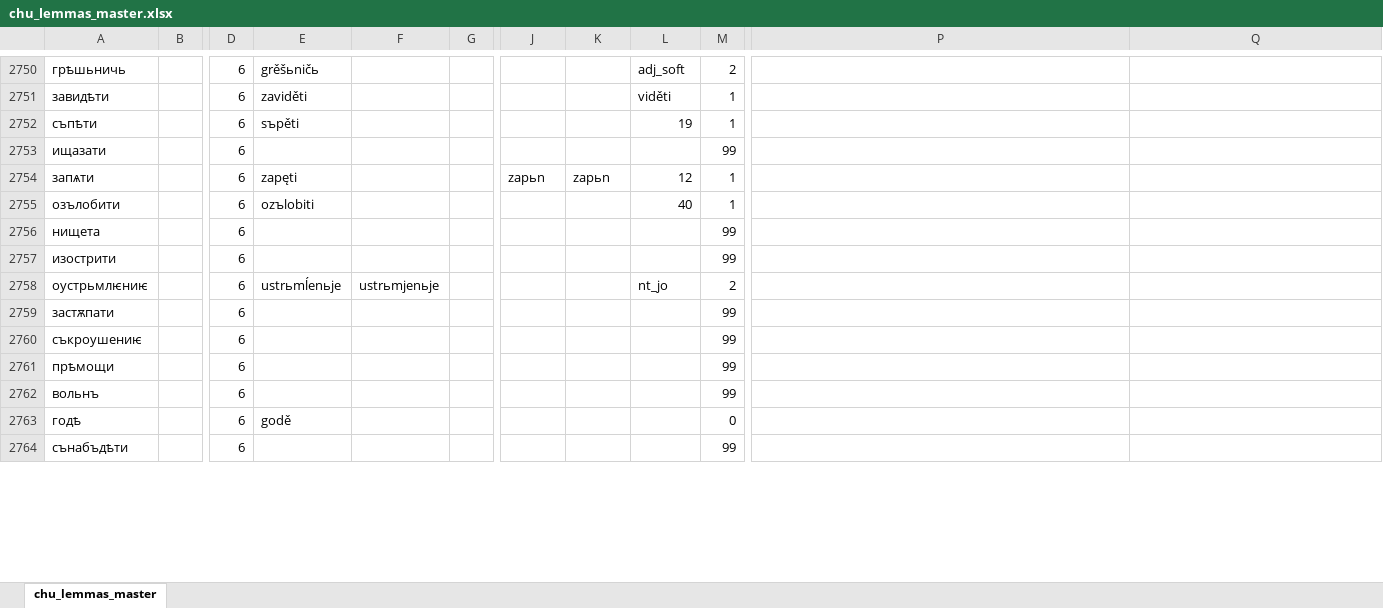
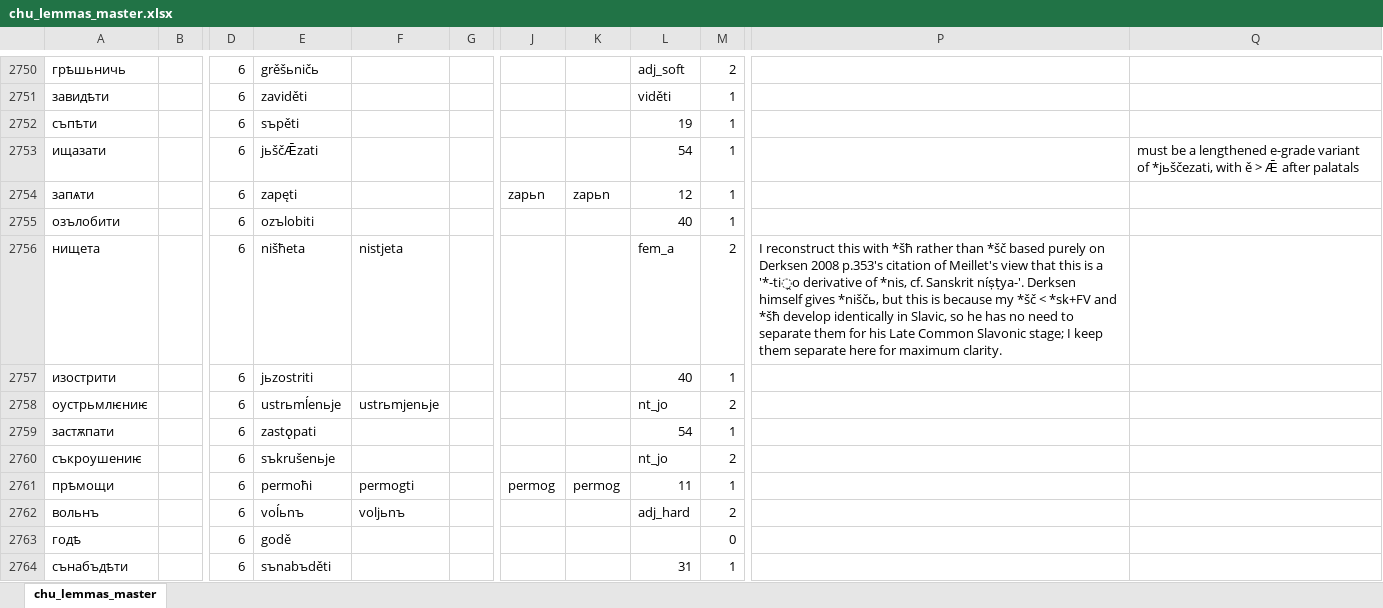
Before and after one commit to 12401453/torot_2023, an Excel workbook: lemma_lists/chu_lemmas_master.xlsx, sheet chu_lemmas_master, drawn as a sheet; only a part is shown, gaps mark what is left out; values as stored, in another font and other column widths than the file's, no borders; charts and pictures not drawn; the diff covers the shown part only; the diff names each change by its address in the sheet, - before the commit and + after, or states it on an @@ line.

```diff
--- a/lemma_lists/chu_lemmas_master.xlsx (sheet chu_lemmas_master)
+++ b/lemma_lists/chu_lemmas_master.xlsx (sheet chu_lemmas_master)
-E2753: (empty)
+E2753: jьščǢzati
-L2753: (empty)
+L2753: 54
-M2753: 99
+M2753: 1
-Q2753: (empty)
+Q2753: must be a lengthened e-grade variant of *jьščezati, with ě > Ǣ after palatals
-E2756: (empty)
+E2756: nišћeta
-F2756: (empty)
+F2756: nistjeta
-L2756: (empty)
+L2756: fem_a
-M2756: 99
+M2756: 2
-P2756: (empty)
+P2756: I reconstruct this with *šћ rather than *šč based purely on Derksen 2008 p.353's citation of Meillet's view that this is a '*-ti̯o derivative of *nis, cf. Sanskrit níṣṭya-'. Derksen himself gives *niščь, but this is because my *šč < *sk+FV and *šћ develop identically in Slavic, so he has no need to separate them for his Late Common Slavonic stage; I keep them separate here for maximum clarity.
-E2757: (empty)
+E2757: jьzostriti
-L2757: (empty)
+L2757: 40
-M2757: 99
+M2757: 1
-E2759: (empty)
+E2759: zastǫpati
-L2759: (empty)
+L2759: 54
-M2759: 99
+M2759: 1
-E2760: (empty)
+E2760: sъkrušenьje
-L2760: (empty)
+L2760: nt_jo
-M2760: 99
+M2760: 2
-E2761: (empty)
+E2761: permoћi
-F2761: (empty)
+F2761: permogti
-J2761: (empty)
+J2761: permog
-K2761: (empty)
+K2761: permog
-L2761: (empty)
+L2761: 11
-M2761: 99
+M2761: 1
-E2762: (empty)
+E2762: voĺьnъ
-F2762: (empty)
+F2762: voljьnъ
-L2762: (empty)
+L2762: adj_hard
-M2762: 99
+M2762: 2
-E2764: (empty)
+E2764: sъnabъděti
-L2764: (empty)
+L2764: 31
-M2764: 99
+M2764: 1
```
Also changed, not shown: 625 edited cells elsewhere in this sheet, 5 other files.
